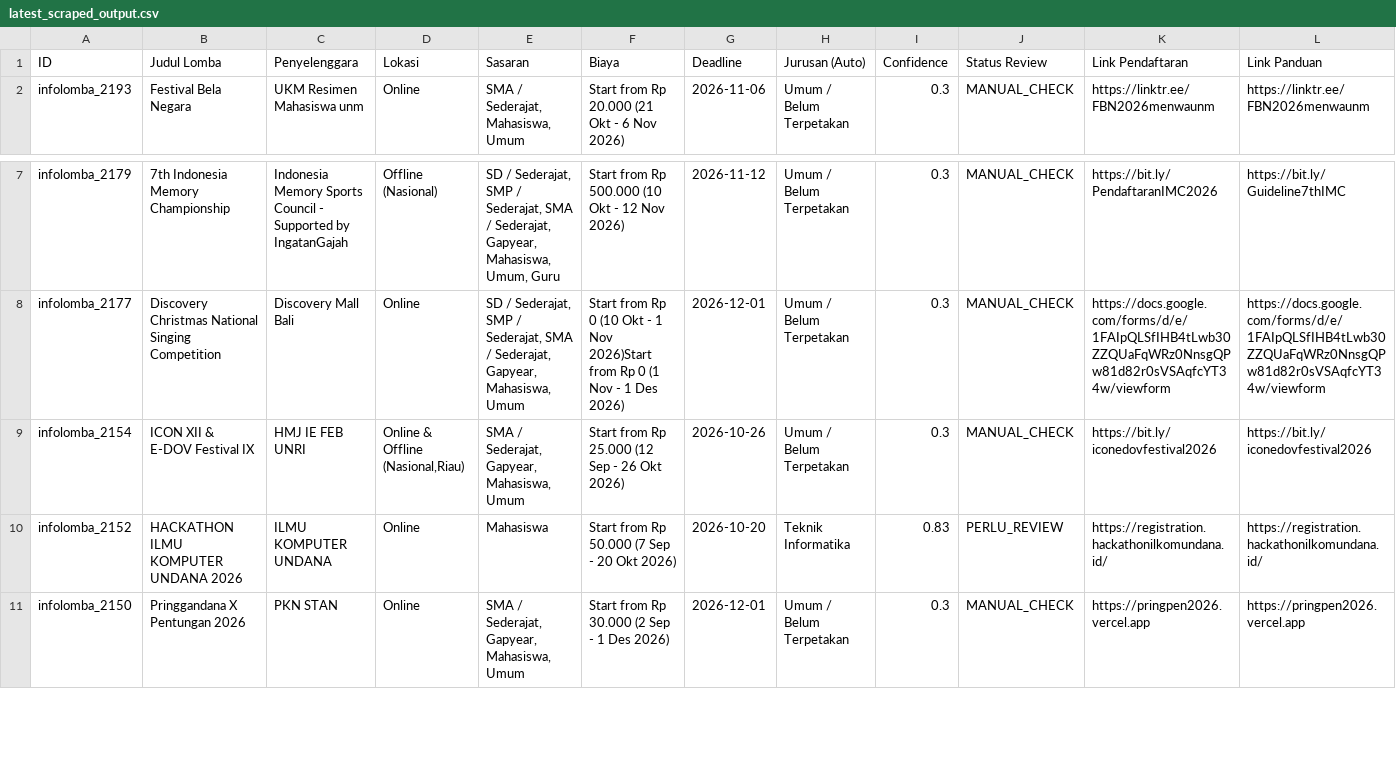
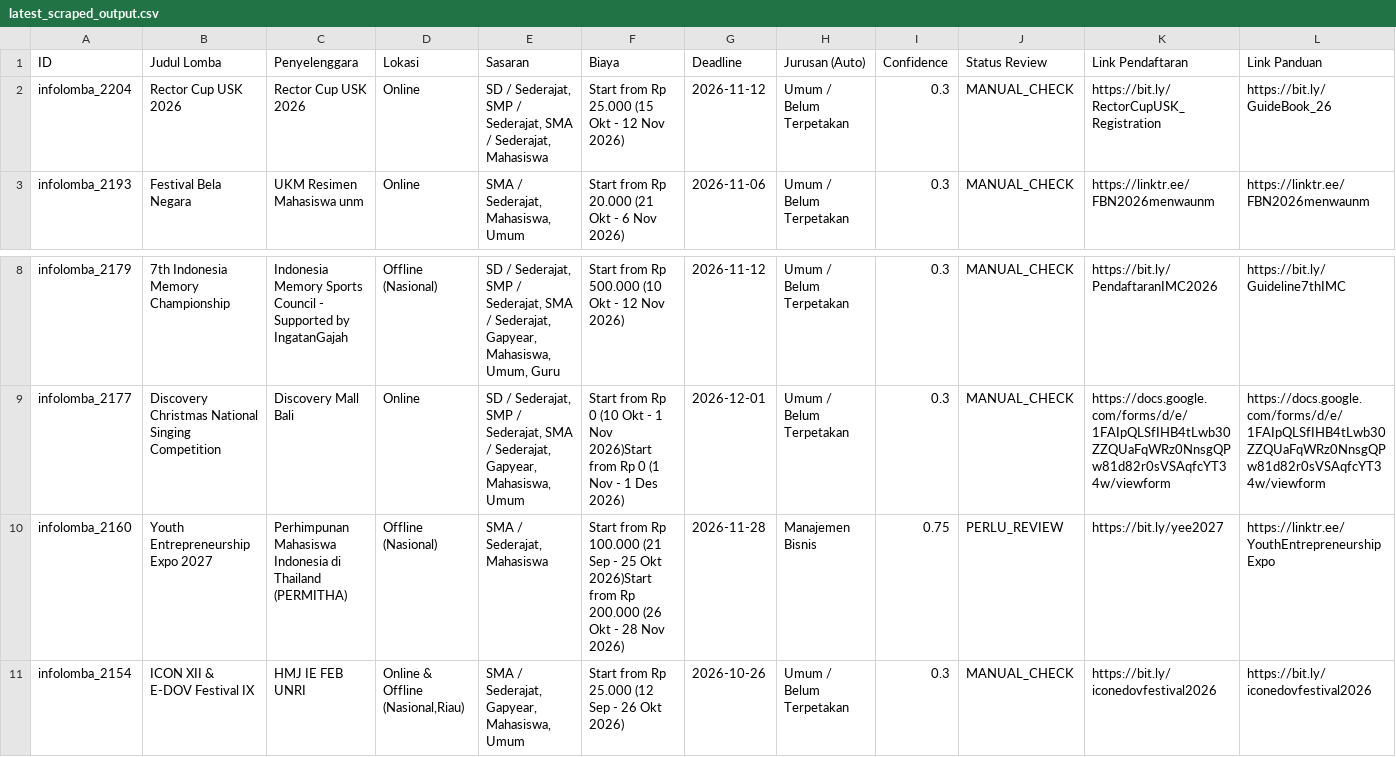
Before and after one commit to LeroyChris/compScraper, a CSV file: data/latest_scraped_output.csv, drawn as a sheet; only a part is shown, gaps mark what is left out; the shorter side is filled out with more unchanged rows; rows hold the shown columns only; the diff names each change by its address in the sheet, - before the commit and + after, or states it on an @@ line.

```diff
--- a/data/latest_scraped_output.csv
+++ b/data/latest_scraped_output.csv
+row 2: infolomba_2204 | Rector Cup USK 2026 | Rector Cup USK 2026 | Online | SD / Sederajat, SMP / Sederajat, SMA / Sederajat, Mahasiswa | Start from Rp 25.000 (15 Okt - 12 Nov 2026) | 2026-11-12 | Umum / Belum Terpetakan | 0.3 | MANUAL_CHECK | https://bit.ly/RectorCupUSK_Registration | https://bit.ly/GuideBook_26
+row 10: infolomba_2160 | Youth Entrepreneurship Expo 2027 | Perhimpunan Mahasiswa Indonesia di Thailand (PERMITHA) | Offline (Nasional) | SMA / Sederajat, Mahasiswa | Start from Rp 100.000 (21 Sep - 25 Okt 2026)Start from Rp 200.000 (26 Okt - 28 Nov 2026) | 2026-11-28 | Manajemen Bisnis | 0.75 | PERLU_REVIEW | https://bit.ly/yee2027 | https://linktr.ee/YouthEntrepreneurshipExpo
```
Also changed, not shown: 4 other files.
